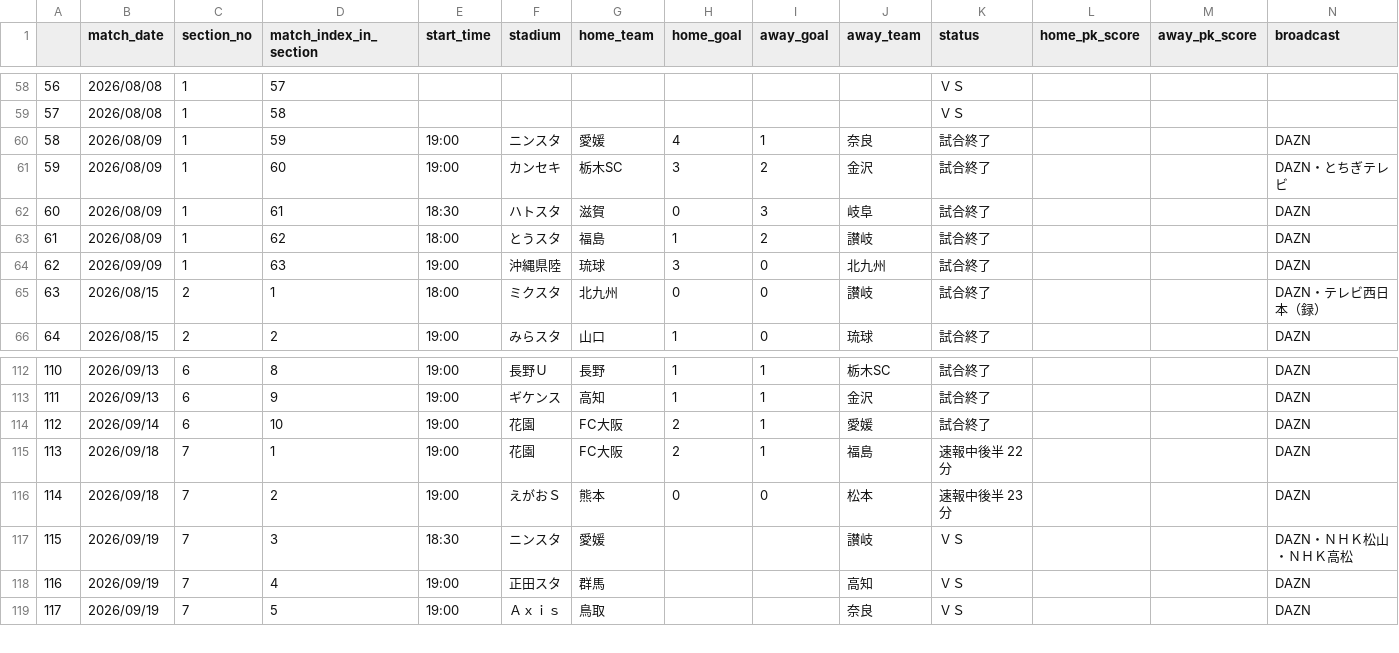
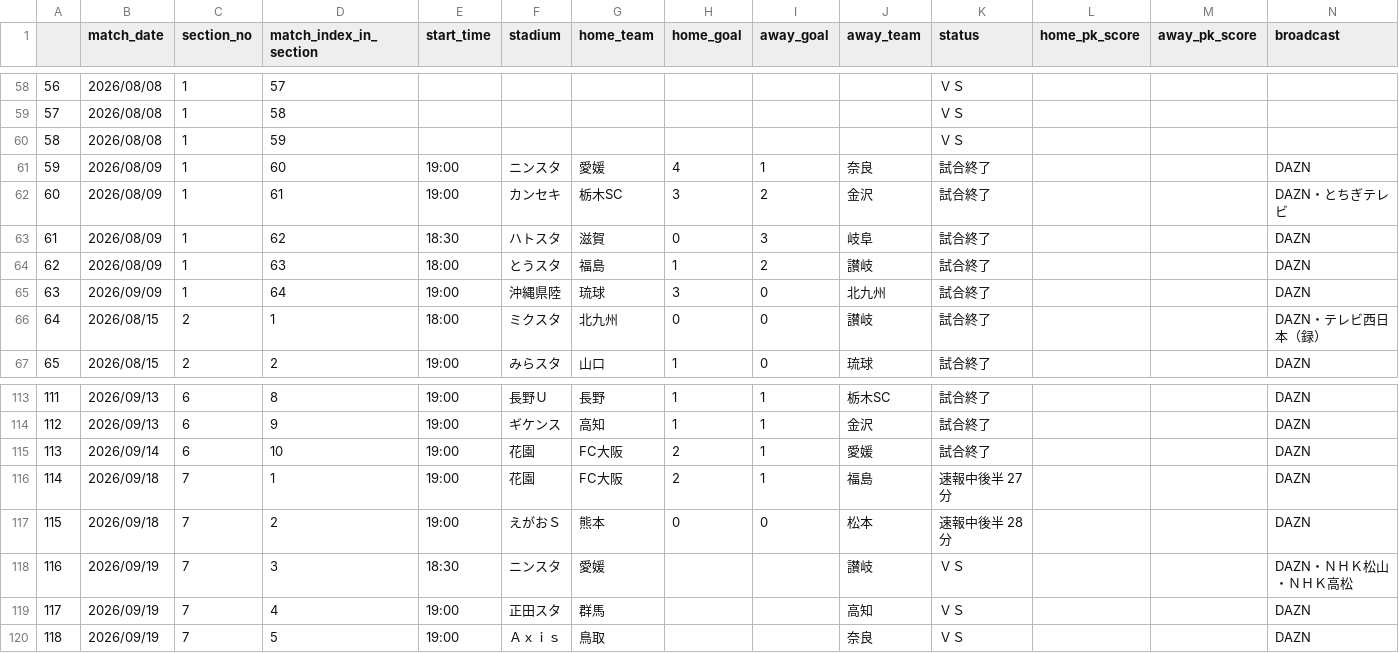
Before and after one commit to mokekuma-git/JLeague_Matches-Bar_Graph, a CSV file: docs/csv/26-27_allmatch_result-J3.csv, drawn as a sheet; only a part is shown, gaps mark what is left out; addresses are those after the commit; the diff names each change by its address in the sheet, - before the commit and + after, or states it on an @@ line.

```diff
--- a/docs/csv/26-27_allmatch_result-J3.csv
+++ b/docs/csv/26-27_allmatch_result-J3.csv
+row 60: 58 | 2026/08/08 | 1 | 59 |  |  |  |  |  |  | ＶＳ
@@ column A renumbered from row 61 down @@
-D61 (match_index_in_section): 59
+D61 (match_index_in_section): 60
-D62 (match_index_in_section): 60
+D62 (match_index_in_section): 61
-D63 (match_index_in_section): 61
+D63 (match_index_in_section): 62
-D64 (match_index_in_section): 62
+D64 (match_index_in_section): 63
-D65 (match_index_in_section): 63
+D65 (match_index_in_section): 64
-K116 (status): 速報中後半 22分
+K116 (status): 速報中後半 27分
-K117 (status): 速報中後半 23分
+K117 (status): 速報中後半 28分
```
Also changed, not shown: docs/csv/26-27_allmatch_result-J1.csv, docs/csv/26-27_allmatch_result-J2.csv, 1 other file.
